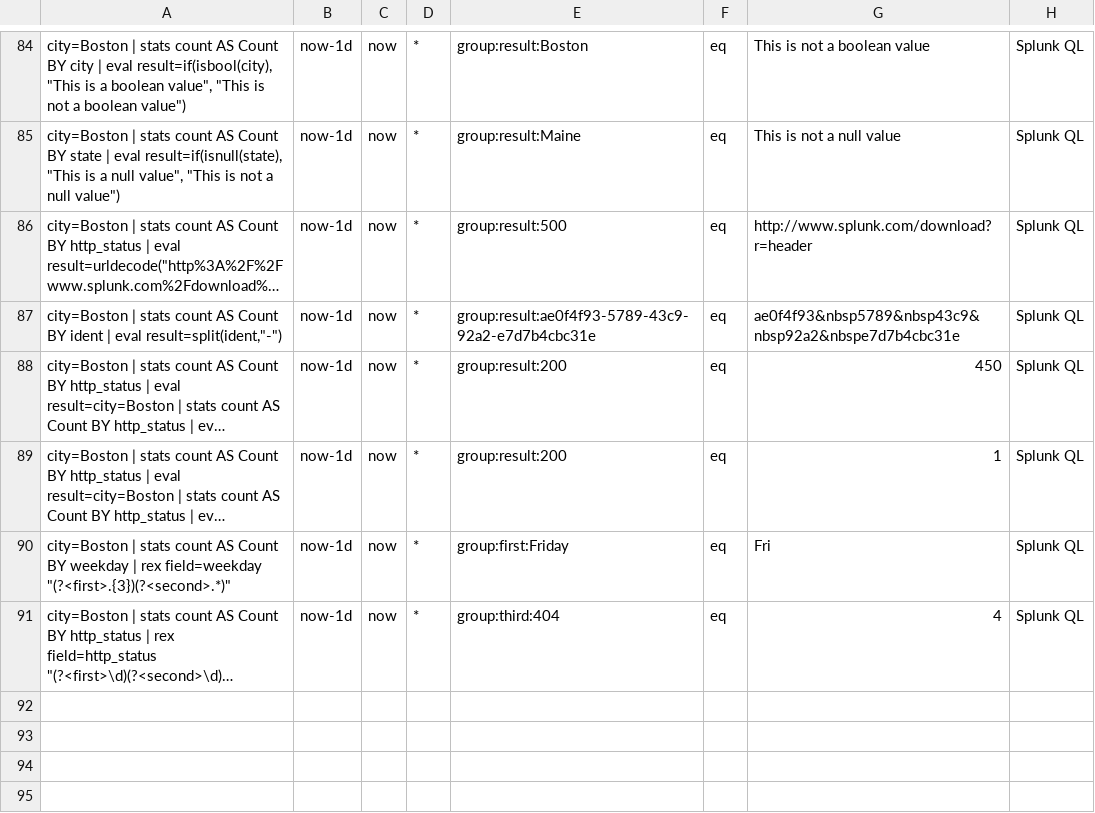
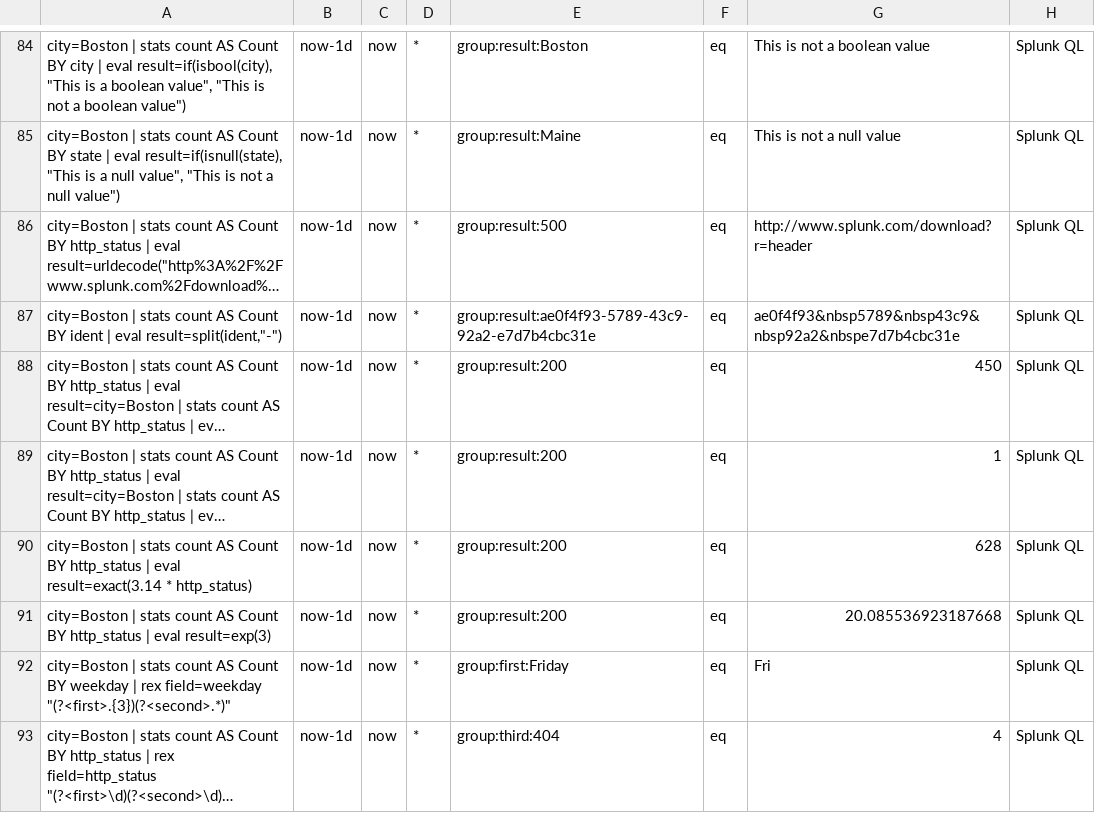
Before and after one commit to siglens/siglens, a CSV file: cicd/ingest.csv, drawn as a sheet; only a part is shown, gaps mark what is left out; long unchanged cells end in …; the diff names each change by its address in the sheet, - before the commit and + after, or states it on an @@ line.

Commit message:
Added eval functions exact and exp grammar and test cases

```diff
--- a/cicd/ingest.csv
+++ b/cicd/ingest.csv
+row 90: city=Boston | stats count AS Count BY http_status | eval result=exact(3.14 * http_status) | now-1d | now | * | group:result:200 | eq | 628 | Splunk QL
+row 91: city=Boston | stats count AS Count BY http_status | eval result=exp(3) | now-1d | now | * | group:result:200 | eq | 20.085536923187668 | Splunk QL
```
Also changed, not shown: cicd/restart.csv, 5 other files.
